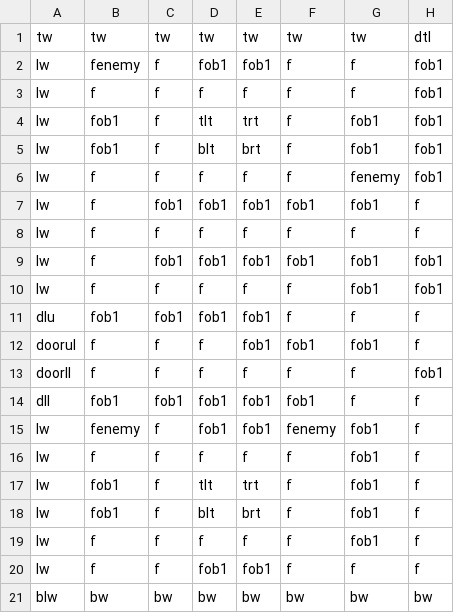
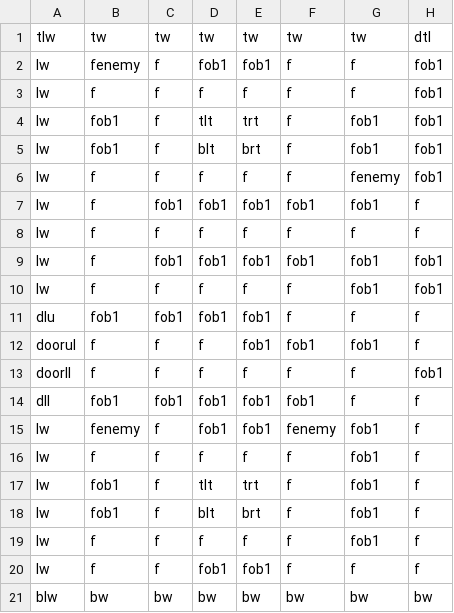
Before and after one commit to DylanSponder/Dungeon-Crawler, a CSV file: assets/Rooms/room2.csv, drawn as a sheet; only a part is shown; the diff names each change by its address in the sheet, - before the commit and + after, or states it on an @@ line.

```diff
--- a/assets/Rooms/room2.csv
+++ b/assets/Rooms/room2.csv
-A1: tw
+A1: tlw
```
Also changed, not shown: assets/Rooms/room1.csv, assets/Rooms/room3.csv, 6 other files.
